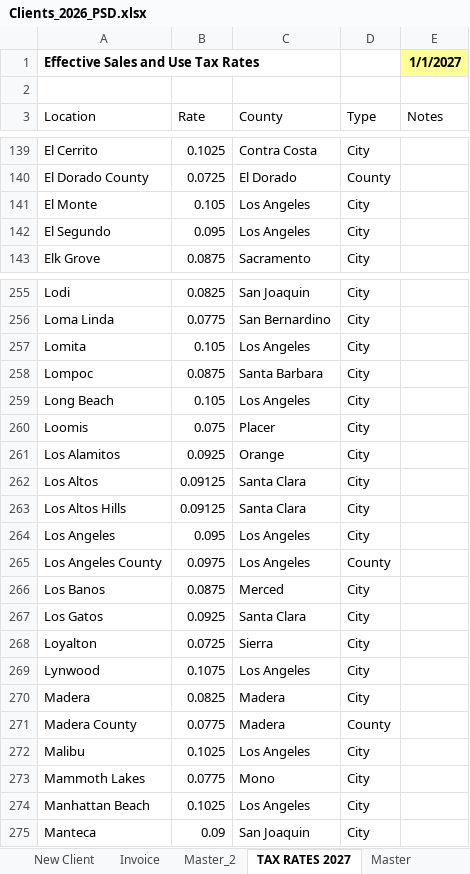
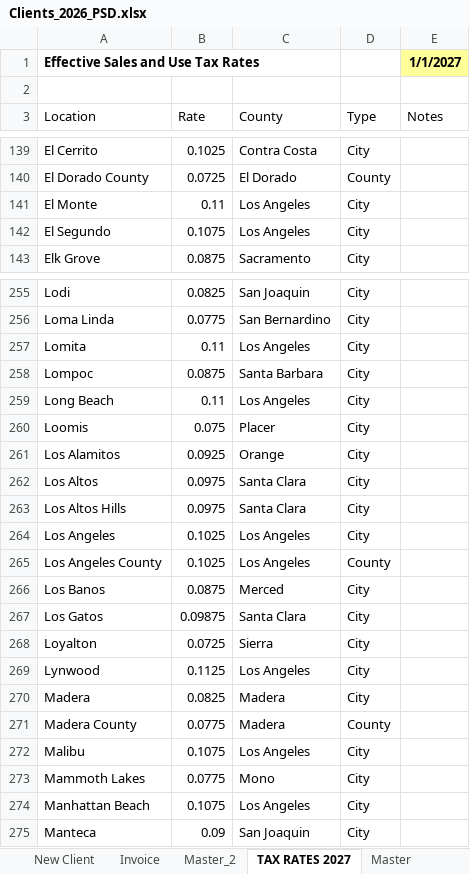
Before and after one commit to hcindus/AOS-Brain, an Excel workbook: data/Clients_2026_PSD.xlsx, sheet TAX RATES 2027, drawn as a sheet; only a part is shown, gaps mark what is left out; values as stored, in another font and other column widths than the file's, no borders; the diff covers the shown part only; the diff names each change by its address in the sheet, - before the commit and + after, or states it on an @@ line.

```diff
--- a/data/Clients_2026_PSD.xlsx (sheet TAX RATES 2027)
+++ b/data/Clients_2026_PSD.xlsx (sheet TAX RATES 2027)
-B141 (Rate): 0.105
+B141 (Rate): 0.11
-B142 (Rate): 0.095
+B142 (Rate): 0.1075
-B257 (Rate): 0.105
+B257 (Rate): 0.11
-B259 (Rate): 0.105
+B259 (Rate): 0.11
-B262:B263 (Rate): 0.09125
+B262:B263 (Rate): 0.0975
-B264 (Rate): 0.095
+B264 (Rate): 0.1025
-B265 (Rate): 0.0975
+B265 (Rate): 0.1025
-B267 (Rate): 0.0925
+B267 (Rate): 0.09875
-B269 (Rate): 0.1075
+B269 (Rate): 0.1125
-B272 (Rate): 0.1025
+B272 (Rate): 0.1075
-B274 (Rate): 0.1025
+B274 (Rate): 0.1075
```
Also changed, not shown: 126 edited cells elsewhere in this sheet, sheet EMPLOYEES, 11 other files.
